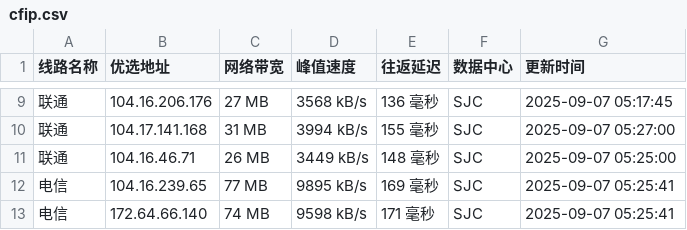
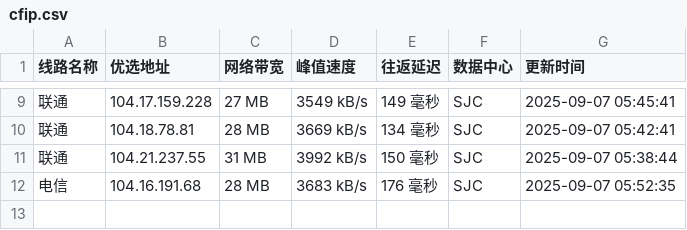
Before and after one commit to mading789/cfipv4db, a CSV file: cfip.csv, drawn as a sheet; only a part is shown, gaps mark what is left out; the diff covers the shown part only.

```diff
--- a/cfip.csv
+++ b/cfip.csv
@@ -9,5 +9,4 @@
-联通,104.16.206.176,27 MB,3568 kB/s,136 毫秒,SJC,2025-09-07 05:17:45
-联通,104.17.141.168,31 MB,3994 kB/s,155 毫秒,SJC,2025-09-07 05:27:00
-联通,104.16.46.71,26 MB,3449 kB/s,148 毫秒,SJC,2025-09-07 05:25:00
-电信,104.16.239.65,77 MB,9895 kB/s,169 毫秒,SJC,2025-09-07 05:25:41
-电信,172.64.66.140,74 MB,9598 kB/s,171 毫秒,SJC,2025-09-07 05:25:41
+联通,104.17.159.228,27 MB,3549 kB/s,149 毫秒,SJC,2025-09-07 05:45:41
+联通,104.18.78.81,28 MB,3669 kB/s,134 毫秒,SJC,2025-09-07 05:42:41
+联通,104.21.237.55,31 MB,3992 kB/s,150 毫秒,SJC,2025-09-07 05:38:44
+电信,104.16.191.68,28 MB,3683 kB/s,176 毫秒,SJC,2025-09-07 05:52:35
```
Also changed, not shown: 1 added row, 1 removed row and 30 edited cells elsewhere in this file, 1 other file.
